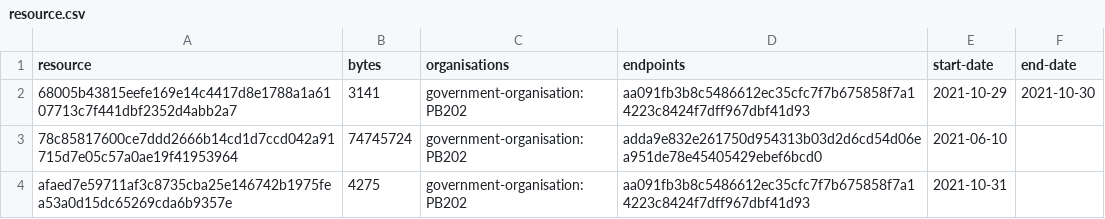
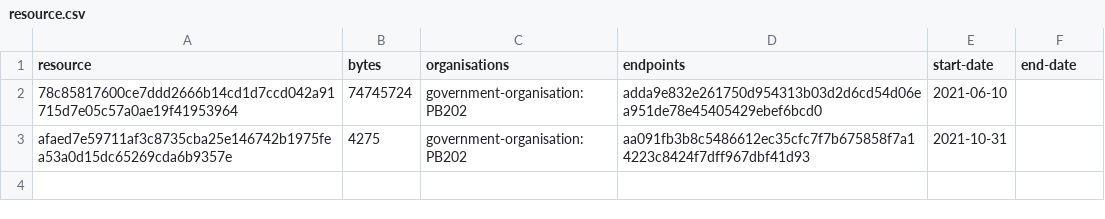
Before and after one commit to digital-land/ramsar-collection, a CSV file: collection/resource.csv, drawn as a sheet; the diff names each change by its address in the sheet, - before the commit and + after, or states it on an @@ line.

```diff
--- a/collection/resource.csv
+++ b/collection/resource.csv
-row 2: 68005b43815eefe169e14c4417d8e1788a1a6107713c7f441dbf2352d4abb2a7 | 3141 | government-organisation:PB202 | aa091fb3b8c5486612ec35cfc7f7b675858f7a14223c8424f7dff967dbf41d93 | 2021-10-29 | 2021-10-30
```
Also changed, not shown: collection/log.csv, 2 other files.
